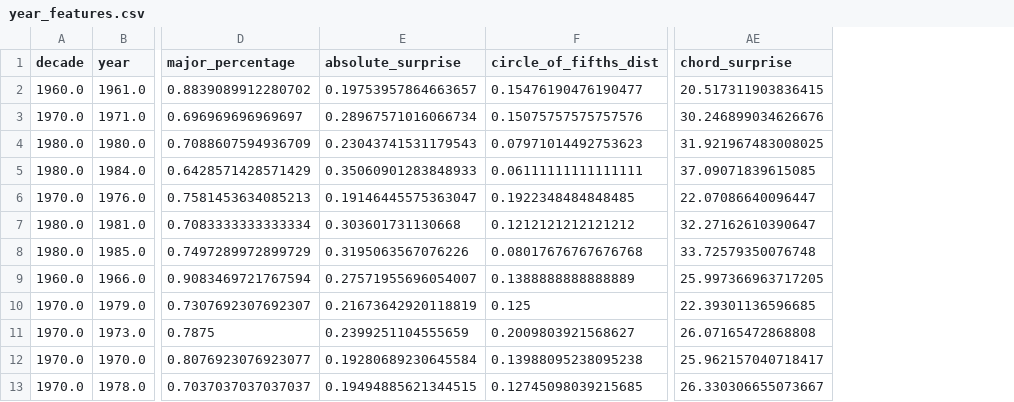
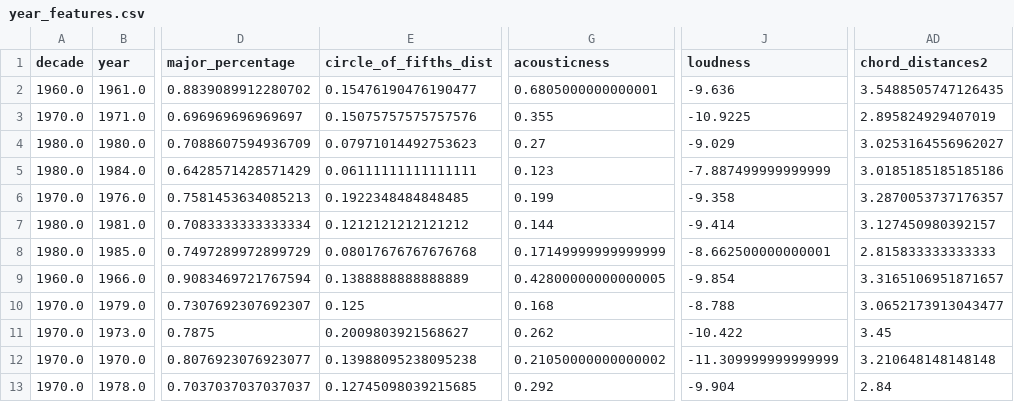
Before and after one commit to thrs79136/bachelor-thesis, a CSV file: data/csv/year_features.csv, drawn as a sheet; only a part is shown, gaps mark what is left out; removed rows and columns are numbered as before the commit, all else as after; the diff names each change by its address in the sheet, - before the commit and + after, or states it on an @@ line.

```diff
--- a/data/csv/year_features.csv
+++ b/data/csv/year_features.csv
-column E (absolute_surprise), rows 2-13: 0.19753957864663657 | 0.28967571016066734 | 0.23043741531179543 | 0.35060901283848933 | 0.19146445575363047 | 0.303601731130668 | 0.3195063567076226 | 0.27571955696054007 | 0.21673642920118819 | 0.2399251104555659 | 0.19280689230645584 | 0.19494885621344515
+column G (acousticness), rows 2-13: 0.6805000000000001 | 0.355 | 0.27 | 0.123 | 0.199 | 0.144 | 0.17149999999999999 | 0.42800000000000005 | 0.168 | 0.262 | 0.21050000000000002 | 0.292
+column J (loudness), rows 2-13: -9.636 | -10.9225 | -9.029 | -7.887499999999999 | -9.358 | -9.414 | -8.662500000000001 | -9.854 | -8.788 | -10.422 | -11.309999999999999 | -9.904
+column AD (chord_distances2), rows 2-13: 3.5488505747126435 | 2.895824929407019 | 3.0253164556962027 | 3.0185185185185186 | 3.2870053737176357 | 3.127450980392157 | 2.815833333333333 | 3.3165106951871657 | 3.0652173913043477 | 3.45 | 3.210648148148148 | 2.84
-column AE (chord_surprise), rows 2-13: 20.517311903836415 | 30.246899034626676 | 31.921967483008025 | 37.09071839615085 | 22.07086640096447 | 32.27162610390647 | 33.72579350076748 | 25.997366963717205 | 22.39301136596685 | 26.07165472868808 | 25.962157040718417 | 26.330306655073667
```
Also changed, not shown: 48 other files.
